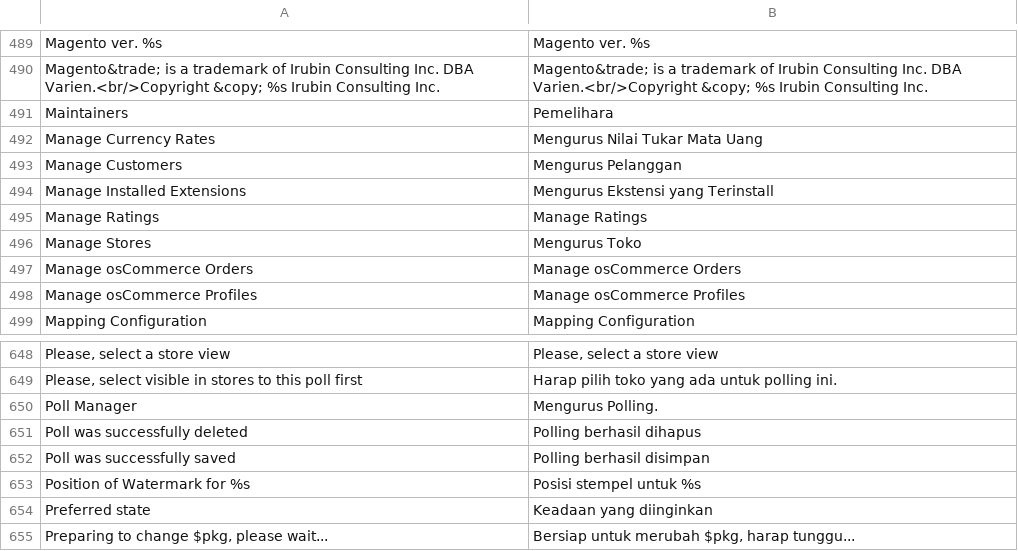
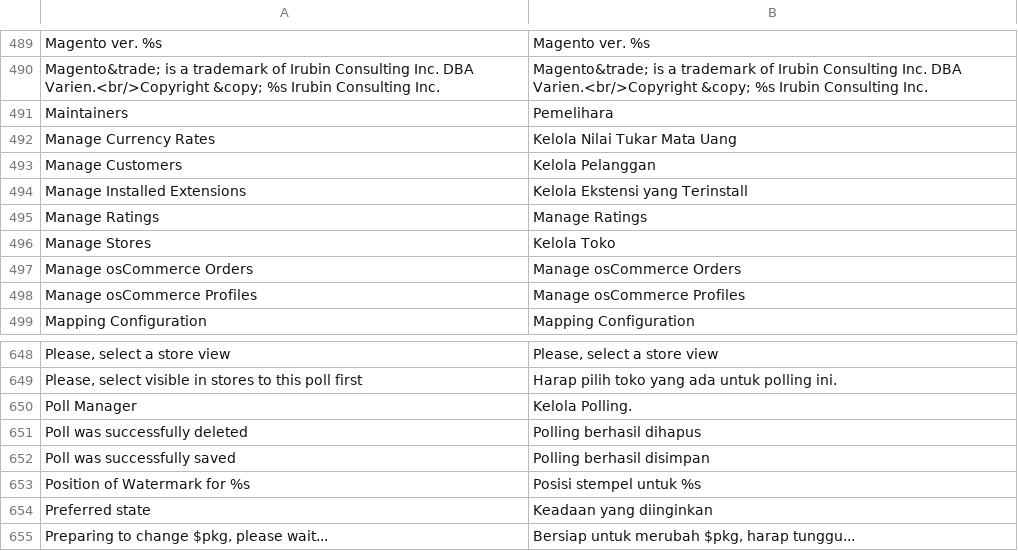
Before and after one commit to bippo/magento-id, a CSV file: app/locale/id_ID/Mage_Adminhtml.csv, drawn as a sheet; only a part is shown, gaps mark what is left out.

```diff
--- a/app/locale/id_ID/Mage_Adminhtml.csv
+++ b/app/locale/id_ID/Mage_Adminhtml.csv
@@ -491,7 +491,7 @@
 "Maintainers","Pemelihara"
-"Manage Currency Rates","Mengurus Nilai Tukar Mata Uang"
-"Manage Customers","Mengurus Pelanggan"
-"Manage Installed Extensions","Mengurus Ekstensi yang Terinstall"
+"Manage Currency Rates","Kelola Nilai Tukar Mata Uang"
+"Manage Customers","Kelola Pelanggan"
+"Manage Installed Extensions","Kelola Ekstensi yang Terinstall"
 "Manage Ratings","Manage Ratings"
-"Manage Stores","Mengurus Toko"
+"Manage Stores","Kelola Toko"
 "Manage osCommerce Orders","Manage osCommerce Orders"
@@ -649,3 +649,3 @@
 "Please, select visible in stores to this poll first","Harap pilih toko yang ada untuk polling ini."
-"Poll Manager","Mengurus Polling."
+"Poll Manager","Kelola Polling."
 "Poll was successfully deleted","Polling berhasil dihapus"
```
Also changed, not shown: app/locale/id_ID/Mage_CatalogRule.csv, app/locale/id_ID/Mage_Customer.csv, 8 other files.
